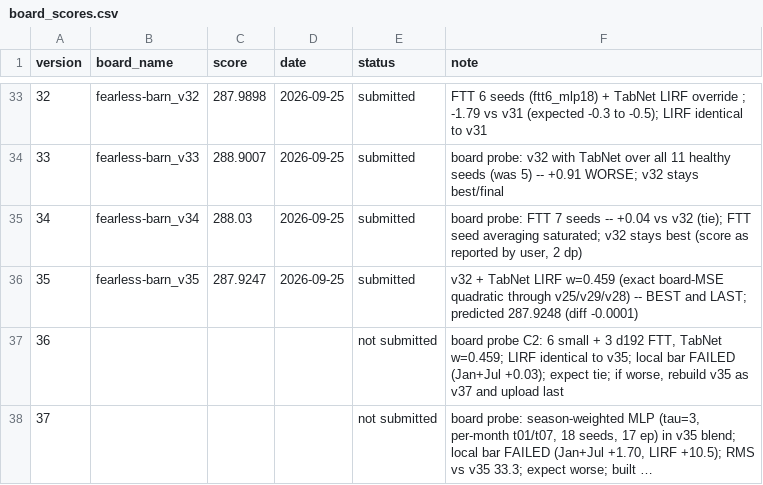
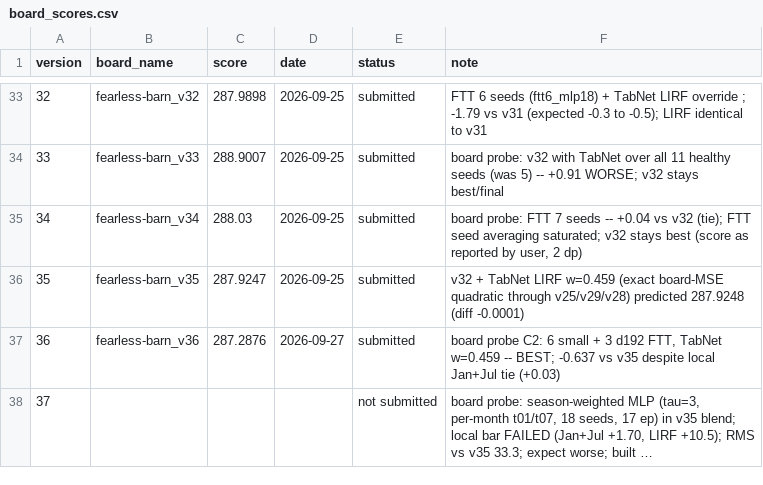
Before and after one commit to e-seet/fearless-barn, a CSV file: exploration/submissions/board_scores.csv, drawn as a sheet; only a part is shown, gaps mark what is left out; long unchanged cells end in …; the diff names each change by its address in the sheet, - before the commit and + after, or states it on an @@ line.

```diff
--- a/exploration/submissions/board_scores.csv
+++ b/exploration/submissions/board_scores.csv
-F36 (note): …through v25/v29/v28) -- BEST and LAST; predicted 287.9248…
+F36 (note): …through v25/v29/v28) predicted 287.9248…
-B37 (board_name): (empty)
+B37 (board_name): fearless-barn_v36
-C37 (score): (empty)
+C37 (score): 287.2876
-D37 (date): (empty)
+D37 (date): 2026-09-27
-E37 (status): not submitted
+E37 (status): submitted
-F37 (note): …FTT, TabNet w=0.459; LIRF identical to v35; local bar FAILED (Jan+Jul +0.03); expect tie; if worse, rebuild v35 as v37 and upload last
+F37 (note): …FTT, TabNet w=0.459 -- BEST; -0.637 vs v35 despite local Jan+Jul tie (+0.03)
```
Also changed, not shown: 2 other files.
